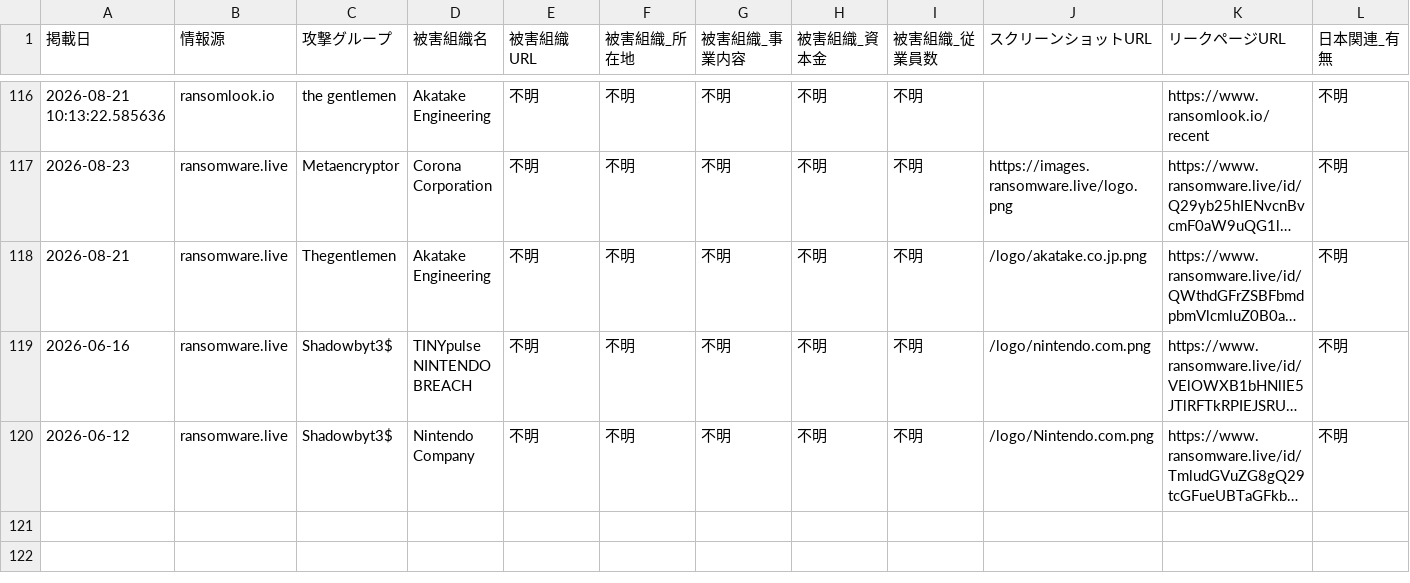
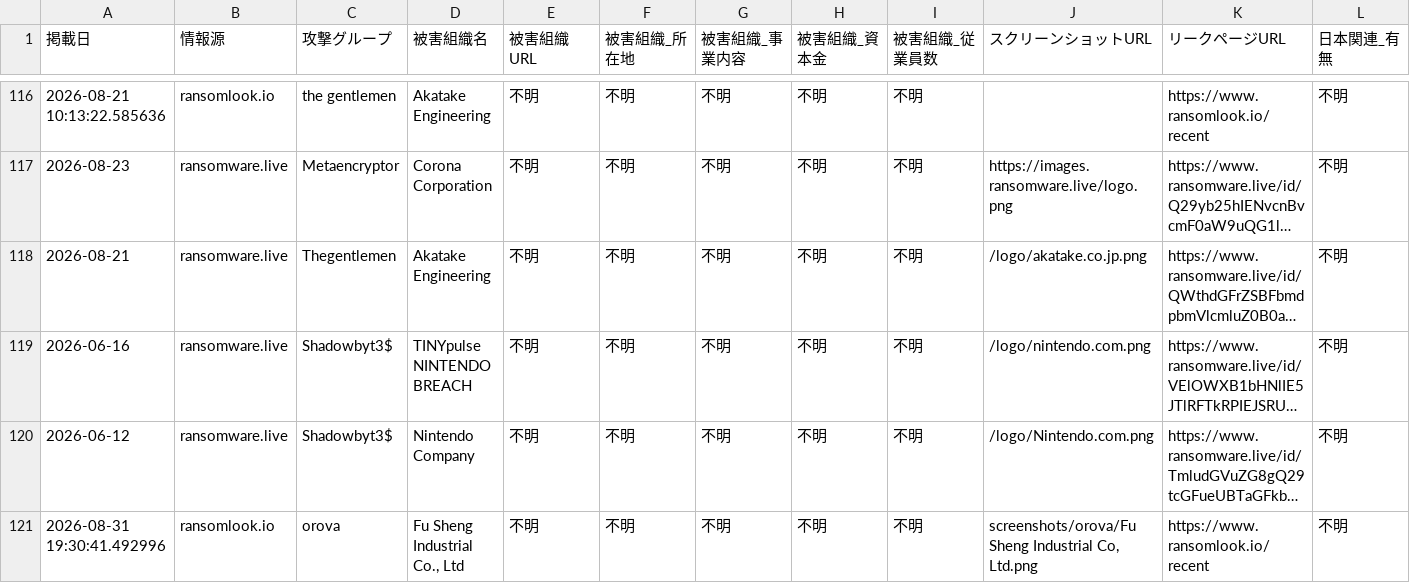
Before and after one commit to tomoaki12/tomoaki12.github.io, a CSV file: ransomware/jp_ransomware_report.csv, drawn as a sheet; only a part is shown, gaps mark what is left out; long unchanged cells end in …; rows hold the shown columns only; the diff names each change by its address in the sheet, - before the commit and + after, or states it on an @@ line.

```diff
--- a/ransomware/jp_ransomware_report.csv
+++ b/ransomware/jp_ransomware_report.csv
+row 121: 2026-08-31 19:30:41.492996 | ransomlook.io | orova | Fu Sheng Industrial Co., Ltd | 不明 | 不明 | 不明 | 不明 | 不明 | screenshots/orova/Fu Sheng Industrial Co, Ltd.png | https://www.ransomlook.io/recent | 不明
```
Also changed, not shown: 2 other files.
